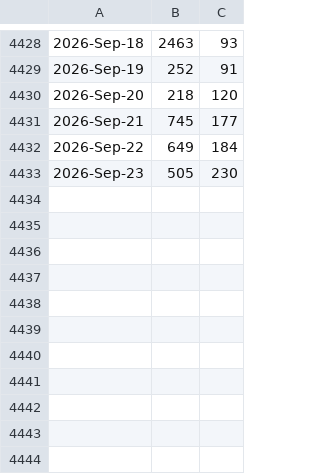
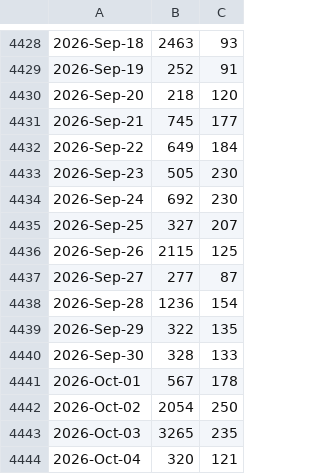
Before and after one commit to libMesh/libmesh, a CSV file: doc/statistics/github_traffic_plotclones.csv, drawn as a sheet; only a part is shown, gaps mark what is left out.

Commit message:
Update traffic.

```diff
--- a/doc/statistics/github_traffic_plotclones.csv
+++ b/doc/statistics/github_traffic_plotclones.csv
@@ -4433 +4433,12 @@
 2026-Sep-23,505,230
+2026-Sep-24,692,230
+2026-Sep-25,327,207
+2026-Sep-26,2115,125
+2026-Sep-27,277,87
+2026-Sep-28,1236,154
+2026-Sep-29,322,135
+2026-Sep-30,328,133
+2026-Oct-01,567,178
+2026-Oct-02,2054,250
+2026-Oct-03,3265,235
+2026-Oct-04,320,121
```
Also changed, not shown: doc/statistics/github_traffic_plotviews.csv.
